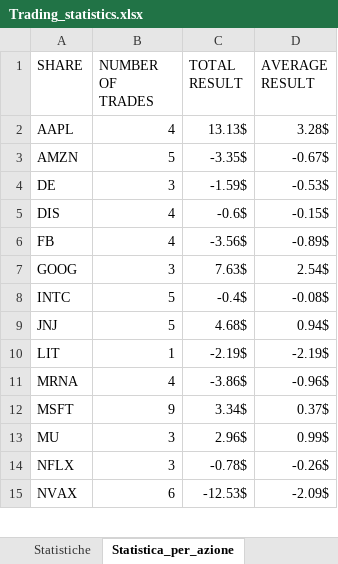
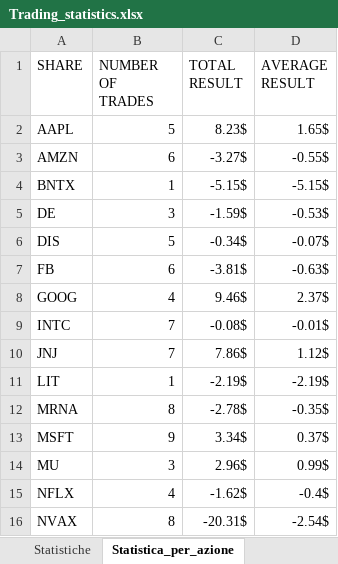
Before and after one commit to duracell314/Antonio, an Excel workbook: Trading_statistics.xlsx, sheet Statistica_per_azione, drawn as a sheet; only a part is shown; values as stored, in another font and other column widths than the file's, no borders; addresses are those after the commit; the diff covers the shown part only; the diff names each change by its address in the sheet, - before the commit and + after, or states it on an @@ line.

Commit message:
- Added run.py to run all the scripts. - inserted TODO in StatisticsPerShares - Inserted template in NewOperations sheet.

```diff
--- a/Trading_statistics.xlsx (sheet Statistica_per_azione)
+++ b/Trading_statistics.xlsx (sheet Statistica_per_azione)
-B2 (NUMBER OF TRADES): 4
+B2 (NUMBER OF TRADES): 5
-C2 (TOTAL RESULT): 13.13$
+C2 (TOTAL RESULT): 8.23$
-D2 (AVERAGE RESULT): 3.28$
+D2 (AVERAGE RESULT): 1.65$
-B3 (NUMBER OF TRADES): 5
+B3 (NUMBER OF TRADES): 6
-C3 (TOTAL RESULT): -3.35$
+C3 (TOTAL RESULT): -3.27$
-D3 (AVERAGE RESULT): -0.67$
+D3 (AVERAGE RESULT): -0.55$
+row 4: BNTX | 1 | -5.15$ | -5.15$
-B6 (NUMBER OF TRADES): 4
+B6 (NUMBER OF TRADES): 5
-C6 (TOTAL RESULT): -0.6$
+C6 (TOTAL RESULT): -0.34$
-D6 (AVERAGE RESULT): -0.15$
+D6 (AVERAGE RESULT): -0.07$
-B7 (NUMBER OF TRADES): 4
+B7 (NUMBER OF TRADES): 6
-C7 (TOTAL RESULT): -3.56$
+C7 (TOTAL RESULT): -3.81$
-D7 (AVERAGE RESULT): -0.89$
+D7 (AVERAGE RESULT): -0.63$
-B8 (NUMBER OF TRADES): 3
+B8 (NUMBER OF TRADES): 4
-C8 (TOTAL RESULT): 7.63$
+C8 (TOTAL RESULT): 9.46$
-D8 (AVERAGE RESULT): 2.54$
+D8 (AVERAGE RESULT): 2.37$
-B9:B10 (NUMBER OF TRADES): 5
+B9:B10 (NUMBER OF TRADES): 7
-C9 (TOTAL RESULT): -0.4$
+C9 (TOTAL RESULT): -0.08$
-D9 (AVERAGE RESULT): -0.08$
+D9 (AVERAGE RESULT): -0.01$
-C10 (TOTAL RESULT): 4.68$
+C10 (TOTAL RESULT): 7.86$
-D10 (AVERAGE RESULT): 0.94$
+D10 (AVERAGE RESULT): 1.12$
-B12 (NUMBER OF TRADES): 4
+B12 (NUMBER OF TRADES): 8
-C12 (TOTAL RESULT): -3.86$
+C12 (TOTAL RESULT): -2.78$
-D12 (AVERAGE RESULT): -0.96$
+D12 (AVERAGE RESULT): -0.35$
-B15 (NUMBER OF TRADES): 3
+B15 (NUMBER OF TRADES): 4
-C15 (TOTAL RESULT): -0.78$
+C15 (TOTAL RESULT): -1.62$
-D15 (AVERAGE RESULT): -0.26$
+D15 (AVERAGE RESULT): -0.4$
-B16 (NUMBER OF TRADES): 6
+B16 (NUMBER OF TRADES): 8
-C16 (TOTAL RESULT): -12.53$
+C16 (TOTAL RESULT): -20.31$
-D16 (AVERAGE RESULT): -2.09$
+D16 (AVERAGE RESULT): -2.54$
```
Also changed, not shown: 12 edited cells elsewhere in this sheet, sheet Operazioni, sheet Statistiche, 3 other files.
